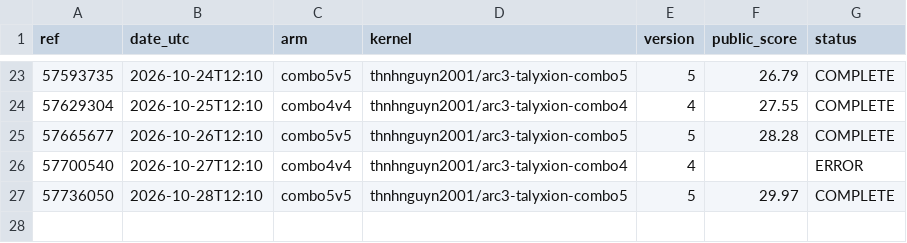
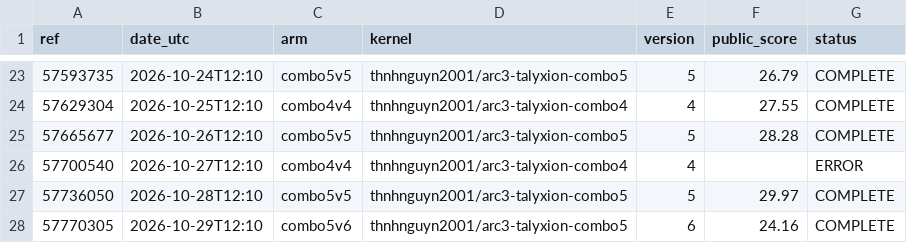
Before and after one commit to Thanh-Van-2001/arc3-gittins-scheduler, a CSV file: results/lb_submissions.csv, drawn as a sheet; only a part is shown, gaps mark what is left out; the diff names each change by its address in the sheet, - before the commit and + after, or states it on an @@ line.

```diff
--- a/results/lb_submissions.csv
+++ b/results/lb_submissions.csv
+row 28: 57770305 | 2026-10-29T12:10 | combo5v6 | thnhnguyn2001/arc3-talyxion-combo5 | 6 | 24.16 | COMPLETE
```
